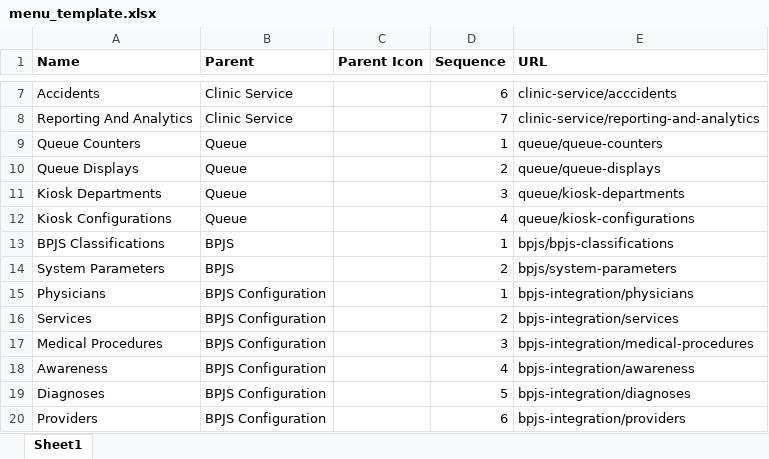
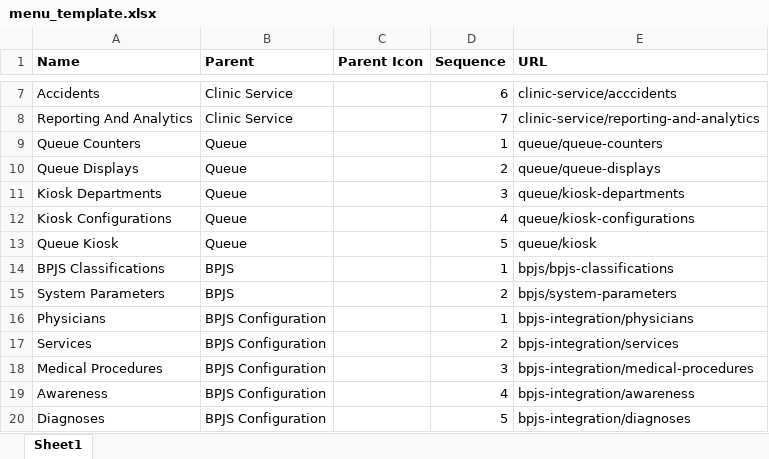
Before and after one commit to ragiit/McDermott, an Excel workbook: Import/Configurations/menu_template.xlsx, sheet Sheet1, drawn as a sheet; only a part is shown, gaps mark what is left out; the shorter side is filled out with more unchanged rows; values as stored, in another font and other column widths than the file's, no borders; table styles not drawn; the diff names each change by its address in the sheet, - before the commit and + after, or states it on an @@ line.

```diff
--- a/Import/Configurations/menu_template.xlsx (sheet Sheet1)
+++ b/Import/Configurations/menu_template.xlsx (sheet Sheet1)
+row 13: Queue Kiosk | Queue |  | 5 | queue/kiosk
```
Also changed, not shown: Import/Configurations/group_menu_template.xlsx, 3 other files.
